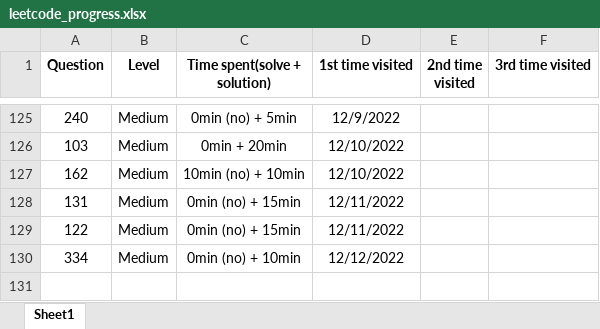
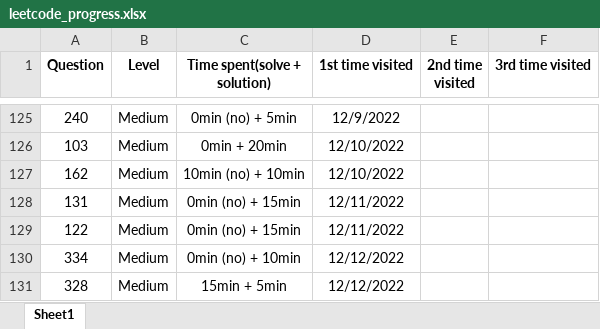
Before and after one commit to JessyZhang533/Leetcode, an Excel workbook: leetcode_progress.xlsx, sheet Sheet1, drawn as a sheet; only a part is shown, gaps mark what is left out; values as stored, in another font and other column widths than the file's, no borders; conditional formats not drawn; the diff names each change by its address in the sheet, - before the commit and + after, or states it on an @@ line.

```diff
--- a/leetcode_progress.xlsx (sheet Sheet1)
+++ b/leetcode_progress.xlsx (sheet Sheet1)
+row 131: 328 | Medium | 15min + 5min | 12/12/2022
```
Also changed, not shown: 1 other file.
